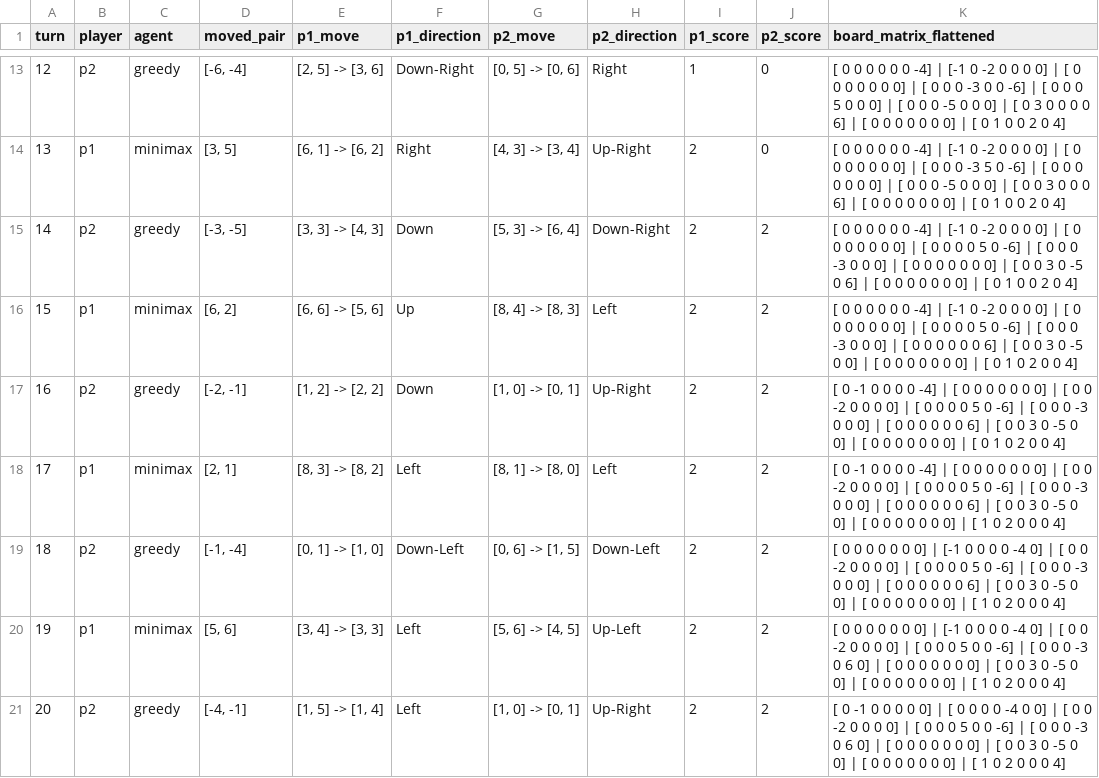
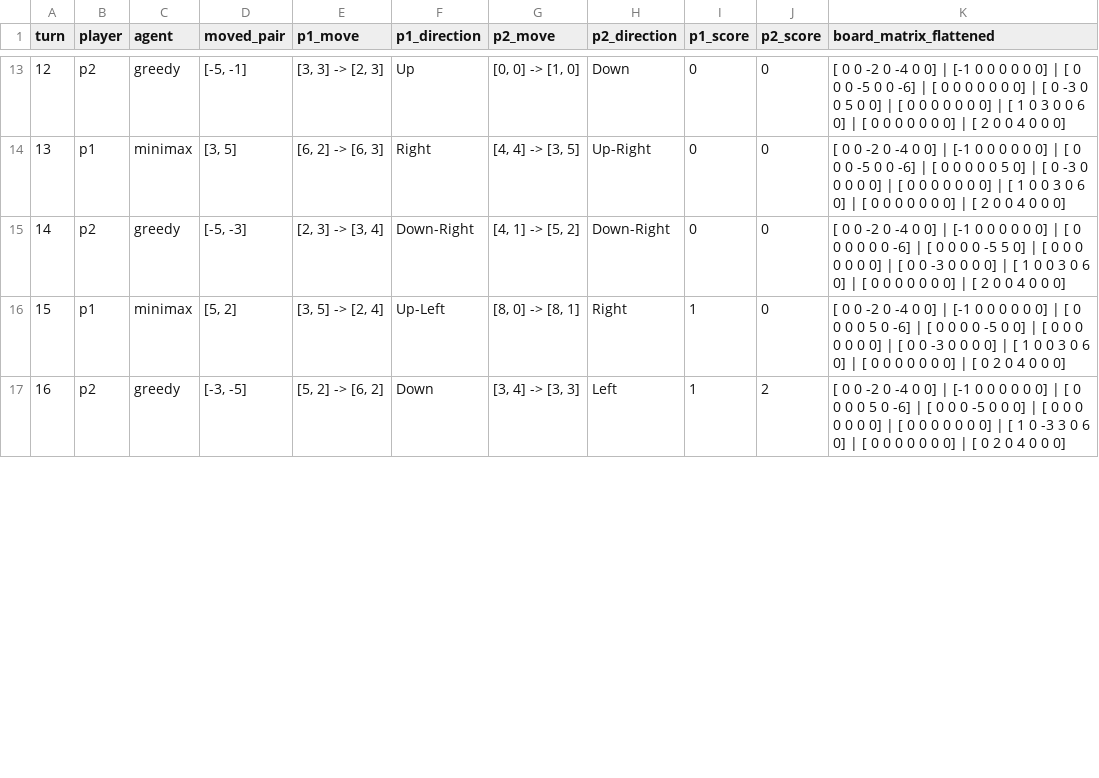
Before and after one commit to SreelathaVS/Game_Analysis_Entangled, a CSV file: outputs/target_score_3/minimax_vs_greedy/traces/single_game_draw_simultaneous_target.csv, drawn as a sheet; only a part is shown, gaps mark what is left out; the diff covers the shown part only; the diff names each change by its address in the sheet, - before the commit and + after, or states it on an @@ line.

Commit message:
updated minimax_agent by smart move ordering

```diff
--- a/outputs/target_score_3/minimax_vs_greedy/traces/single_game_draw_simultaneous_target.csv
+++ b/outputs/target_score_3/minimax_vs_greedy/traces/single_game_draw_simultaneous_target.csv
-D13 (moved_pair): [-6, -4]
+D13 (moved_pair): [-5, -1]
-E13 (p1_move): [2, 5] -> [3, 6]
+E13 (p1_move): [3, 3] -> [2, 3]
-F13 (p1_direction): Down-Right
+F13 (p1_direction): Up
-G13 (p2_move): [0, 5] -> [0, 6]
+G13 (p2_move): [0, 0] -> [1, 0]
-H13 (p2_direction): Right
+H13 (p2_direction): Down
-I13 (p1_score): 1
+I13 (p1_score): 0
-K13 (board_matrix_flattened): [ 0 0 0 0 0 0 -4] | [-1 0 -2 0 0 0 0] | [ 0 0 0 0 0 0 0] | [ 0 0 0 -3 0 0 -6] | [ 0 0 0 5 0 0 0] | [ 0 0 0 -5 0 0 0] | [ 0 3 0 0 0 0 6] | [ 0 0 0 0 0 0 0] | [ 0 1 0 0 2 0 4]
+K13 (board_matrix_flattened): [ 0 0 -2 0 -4 0 0] | [-1 0 0 0 0 0 0] | [ 0 0 0 -5 0 0 -6] | [ 0 0 0 0 0 0 0] | [ 0 -3 0 0 5 0 0] | [ 0 0 0 0 0 0 0] | [ 1 0 3 0 0 6 0] | [ 0 0 0 0 0 0 0] | [ 2 0 0 4 0 0 0]
-E14 (p1_move): [6, 1] -> [6, 2]
+E14 (p1_move): [6, 2] -> [6, 3]
-G14 (p2_move): [4, 3] -> [3, 4]
+G14 (p2_move): [4, 4] -> [3, 5]
-I14:I15 (p1_score): 2
+I14:I15 (p1_score): 0
-K14 (board_matrix_flattened): [ 0 0 0 0 0 0 -4] | [-1 0 -2 0 0 0 0] | [ 0 0 0 0 0 0 0] | [ 0 0 0 -3 5 0 -6] | [ 0 0 0 0 0 0 0] | [ 0 0 0 -5 0 0 0] | [ 0 0 3 0 0 0 6] | [ 0 0 0 0 0 0 0] | [ 0 1 0 0 2 0 4]
+K14 (board_matrix_flattened): [ 0 0 -2 0 -4 0 0] | [-1 0 0 0 0 0 0] | [ 0 0 0 -5 0 0 -6] | [ 0 0 0 0 0 5 0] | [ 0 -3 0 0 0 0 0] | [ 0 0 0 0 0 0 0] | [ 1 0 0 3 0 6 0] | [ 0 0 0 0 0 0 0] | [ 2 0 0 4 0 0 0]
-D15 (moved_pair): [-3, -5]
+D15 (moved_pair): [-5, -3]
-E15 (p1_move): [3, 3] -> [4, 3]
+E15 (p1_move): [2, 3] -> [3, 4]
-F15 (p1_direction): Down
+F15 (p1_direction): Down-Right
-G15 (p2_move): [5, 3] -> [6, 4]
+G15 (p2_move): [4, 1] -> [5, 2]
-J15:J16 (p2_score): 2
+J15:J16 (p2_score): 0
-K15 (board_matrix_flattened): [ 0 0 0 0 0 0 -4] | [-1 0 -2 0 0 0 0] | [ 0 0 0 0 0 0 0] | [ 0 0 0 0 5 0 -6] | [ 0 0 0 -3 0 0 0] | [ 0 0 0 0 0 0 0] | [ 0 0 3 0 -5 0 6] | [ 0 0 0 0 0 0 0] | [ 0 1 0 0 2 0 4]
+K15 (board_matrix_flattened): [ 0 0 -2 0 -4 0 0] | [-1 0 0 0 0 0 0] | [ 0 0 0 0 0 0 -6] | [ 0 0 0 0 -5 5 0] | [ 0 0 0 0 0 0 0] | [ 0 0 -3 0 0 0 0] | [ 1 0 0 3 0 6 0] | [ 0 0 0 0 0 0 0] | [ 2 0 0 4 0 0 0]
-D16 (moved_pair): [6, 2]
+D16 (moved_pair): [5, 2]
-E16 (p1_move): [6, 6] -> [5, 6]
+E16 (p1_move): [3, 5] -> [2, 4]
-F16 (p1_direction): Up
+F16 (p1_direction): Up-Left
-G16 (p2_move): [8, 4] -> [8, 3]
+G16 (p2_move): [8, 0] -> [8, 1]
-H16 (p2_direction): Left
+H16 (p2_direction): Right
-I16:I17 (p1_score): 2
+I16:I17 (p1_score): 1
-K16 (board_matrix_flattened): [ 0 0 0 0 0 0 -4] | [-1 0 -2 0 0 0 0] | [ 0 0 0 0 0 0 0] | [ 0 0 0 0 5 0 -6] | [ 0 0 0 -3 0 0 0] | [ 0 0 0 0 0 0 6] | [ 0 0 3 0 -5 0 0] | [ 0 0 0 0 0 0 0] | [ 0 1 0 2 0 0 4]
+K16 (board_matrix_flattened): [ 0 0 -2 0 -4 0 0] | [-1 0 0 0 0 0 0] | [ 0 0 0 0 5 0 -6] | [ 0 0 0 0 -5 0 0] | [ 0 0 0 0 0 0 0] | [ 0 0 -3 0 0 0 0] | [ 1 0 0 3 0 6 0] | [ 0 0 0 0 0 0 0] | [ 0 2 0 4 0 0 0]
-D17 (moved_pair): [-2, -1]
+D17 (moved_pair): [-3, -5]
-E17 (p1_move): [1, 2] -> [2, 2]
+E17 (p1_move): [5, 2] -> [6, 2]
-G17 (p2_move): [1, 0] -> [0, 1]
+G17 (p2_move): [3, 4] -> [3, 3]
-H17 (p2_direction): Up-Right
+H17 (p2_direction): Left
-K17 (board_matrix_flattened): [ 0 -1 0 0 0 0 -4] | [ 0 0 0 0 0 0 0] | [ 0 0 -2 0 0 0 0] | [ 0 0 0 0 5 0 -6] | [ 0 0 0 -3 0 0 0] | [ 0 0 0 0 0 0 6] | [ 0 0 3 0 -5 0 0] | [ 0 0 0 0 0 0 0] | [ 0 1 0 2 0 0 4]
+K17 (board_matrix_flattened): [ 0 0 -2 0 -4 0 0] | [-1 0 0 0 0 0 0] | [ 0 0 0 0 5 0 -6] | [ 0 0 0 -5 0 0 0] | [ 0 0 0 0 0 0 0] | [ 0 0 0 0 0 0 0] | [ 1 0 -3 3 0 6 0] | [ 0 0 0 0 0 0 0] | [ 0 2 0 4 0 0 0]
-row 18: 17 | p1 | minimax | [2, 1] | [8, 3] -> [8, 2] | Left | [8, 1] -> [8, 0] | Left | 2 | 2 | [ 0 -1 0 0 0 0 -4] | [ 0 0 0 0 0 0 0] | [ 0 0 -2 0 0 0 0] | [ 0 0 0 0 5 0 -6] | [ 0 0 0 -3 0 0 0] | [ 0 0 0 0 0 0 6] | [ 0 0 3 0 -5 0 0] | [ 0 0 0 0 0 0 0] | [ 1 0 2 0 0 0 4]
-row 19: 18 | p2 | greedy | [-1, -4] | [0, 1] -> [1, 0] | Down-Left | [0, 6] -> [1, 5] | Down-Left | 2 | 2 | [ 0 0 0 0 0 0 0] | [-1 0 0 0 0 -4 0] | [ 0 0 -2 0 0 0 0] | [ 0 0 0 0 5 0 -6] | [ 0 0 0 -3 0 0 0] | [ 0 0 0 0 0 0 6] | [ 0 0 3 0 -5 0 0] | [ 0 0 0 0 0 0 0] | [ 1 0 2 0 0 0 4]
-row 20: 19 | p1 | minimax | [5, 6] | [3, 4] -> [3, 3] | Left | [5, 6] -> [4, 5] | Up-Left | 2 | 2 | [ 0 0 0 0 0 0 0] | [-1 0 0 0 0 -4 0] | [ 0 0 -2 0 0 0 0] | [ 0 0 0 5 0 0 -6] | [ 0 0 0 -3 0 6 0] | [ 0 0 0 0 0 0 0] | [ 0 0 3 0 -5 0 0] | [ 0 0 0 0 0 0 0] | [ 1 0 2 0 0 0 4]
-row 21: 20 | p2 | greedy | [-4, -1] | [1, 5] -> [1, 4] | Left | [1, 0] -> [0, 1] | Up-Right | 2 | 2 | [ 0 -1 0 0 0 0 0] | [ 0 0 0 0 -4 0 0] | [ 0 0 -2 0 0 0 0] | [ 0 0 0 5 0 0 -6] | [ 0 0 0 -3 0 6 0] | [ 0 0 0 0 0 0 0] | [ 0 0 3 0 -5 0 0] | [ 0 0 0 0 0 0 0] | [ 1 0 2 0 0 0 4]
```
Also changed, not shown: 74 edited cells and row numbers in column A elsewhere in this file, 9 other files.
